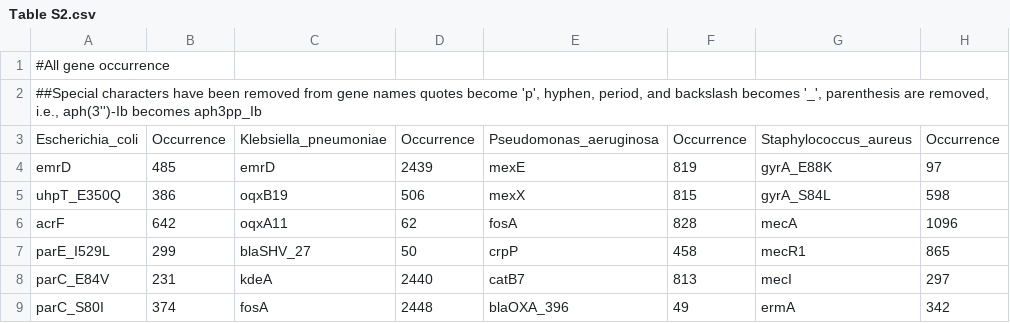
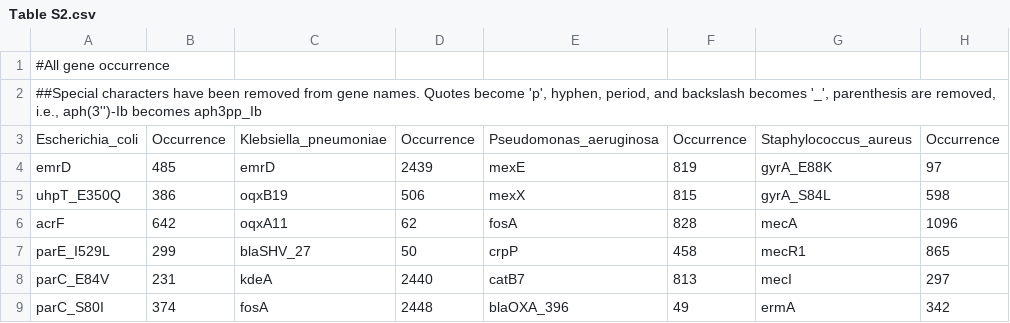
Before and after one commit to ERBringHorvath/regain_cl, a CSV file: probability_tables/Table S2.csv, drawn as a sheet; only a part is shown; the diff names each change by its address in the sheet, - before the commit and + after, or states it on an @@ line.

Commit message:
Update Table S2.csv

```diff
--- a/probability_tables/Table S2.csv
+++ b/probability_tables/Table S2.csv
-A2: …from gene names quotes become 'p',…
+A2: …from gene names. Quotes become 'p',…
```
